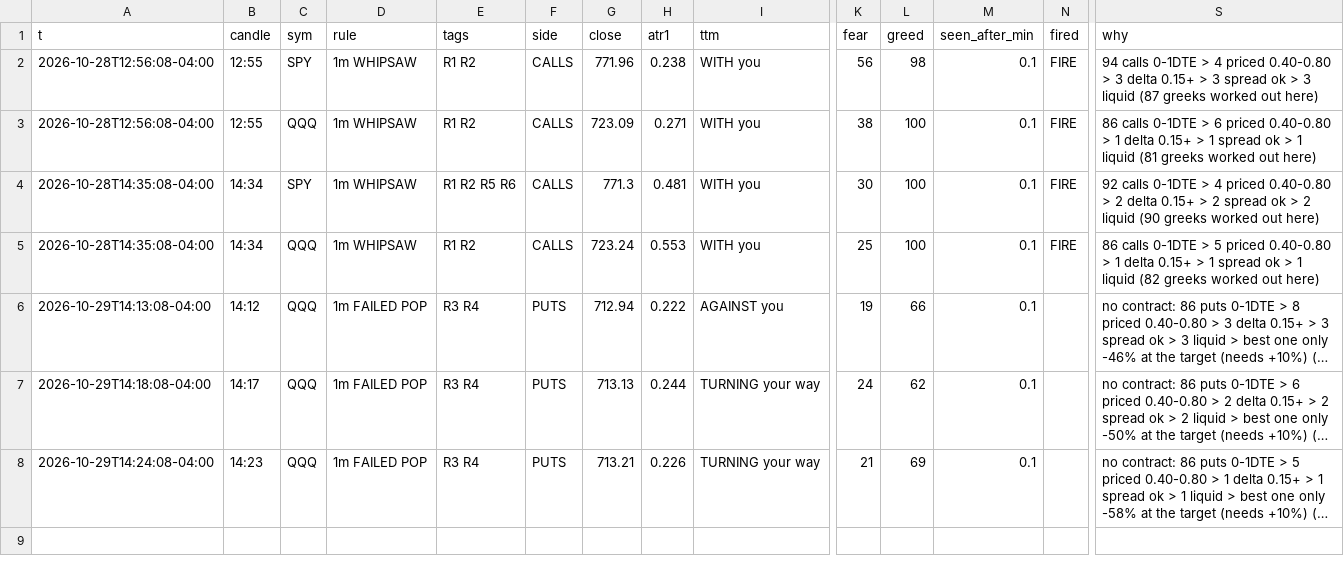
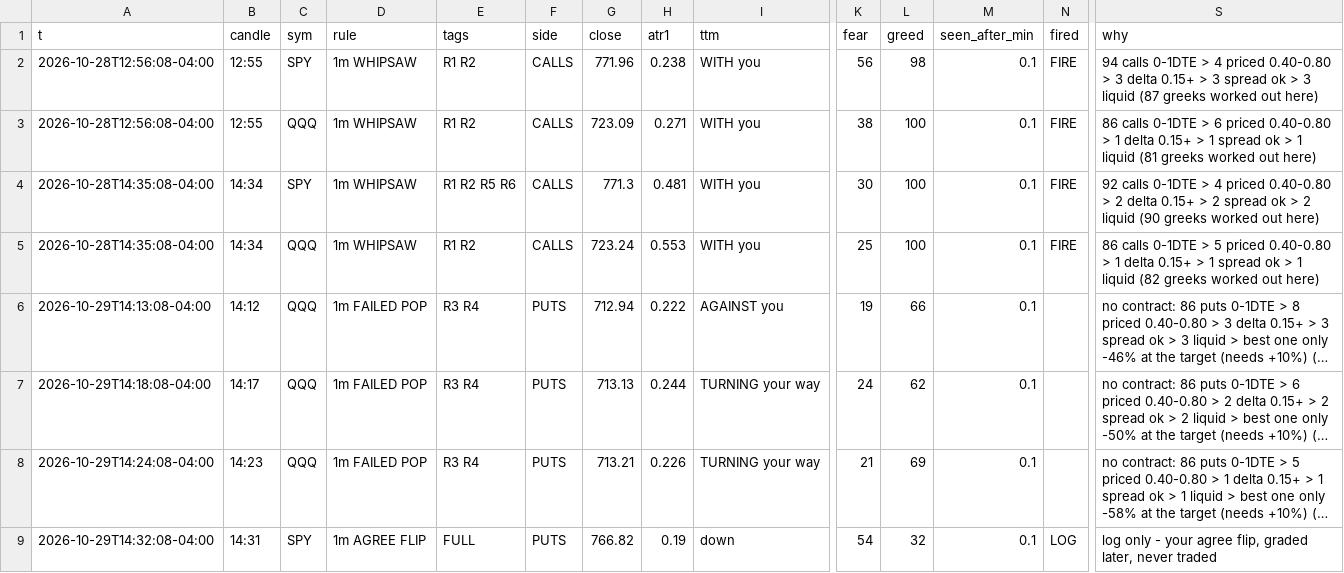
Before and after one commit to jnewsom188327/stoch-bot, a CSV file: gex_rules.csv, drawn as a sheet; only a part is shown, gaps mark what is left out; long unchanged cells end in …; rows hold the shown columns only; the diff names each change by its address in the sheet, - before the commit and + after, or states it on an @@ line.

```diff
--- a/gex_rules.csv
+++ b/gex_rules.csv
+row 9: 2026-10-29T14:32:08-04:00 | 14:31 | SPY | 1m AGREE FLIP | FULL | PUTS | 766.82 | 0.19 | down | 54 | 32 | 0.1 | LOG | log only - your agree flip, graded later, never traded
```
Also changed, not shown: 4 other files.
